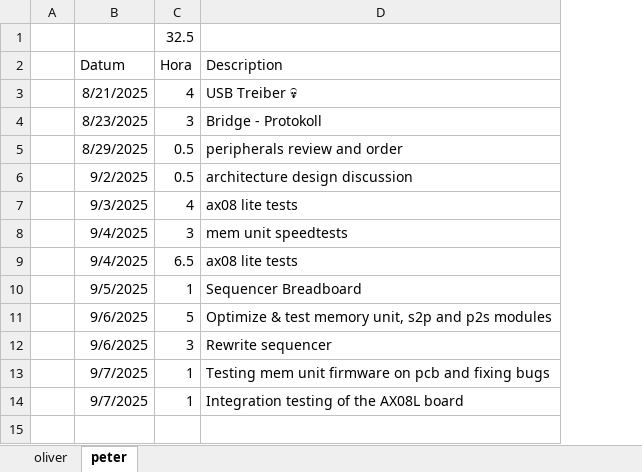
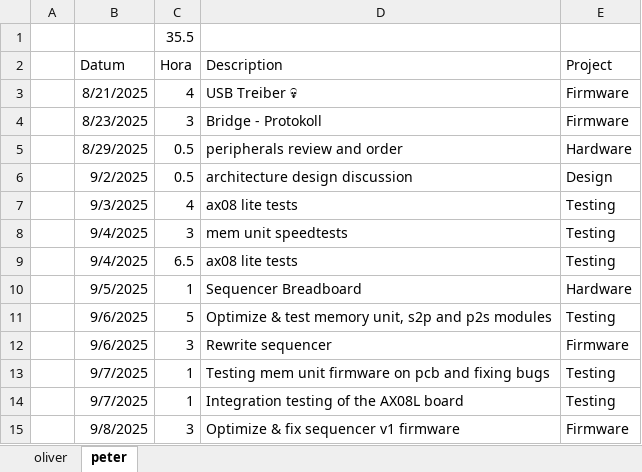
Before and after one commit to VoxelPi/AX08, an Excel workbook: project_mismanagement/zeiten.xlsx, sheet peter, drawn as a sheet; values as stored, in another font and other column widths than the file's, no borders; the diff names each change by its address in the sheet, - before the commit and + after, or states it on an @@ line.

Commit message:
⌛Sequencer optimizations

```diff
--- a/project_mismanagement/zeiten.xlsx (sheet peter)
+++ b/project_mismanagement/zeiten.xlsx (sheet peter)
+column E (Project), rows 3-14: Firmware | Firmware | Hardware | Design | Testing | Testing | Testing | Hardware | Testing | Firmware | Testing | Testing
-C1 (Hora): 32.5
+C1 (Hora): 35.5
+row 15:  | 9/8/2025 | 3 | Optimize & fix sequencer v1 firmware | Firmware
```
Also changed, not shown: sheet oliver.
